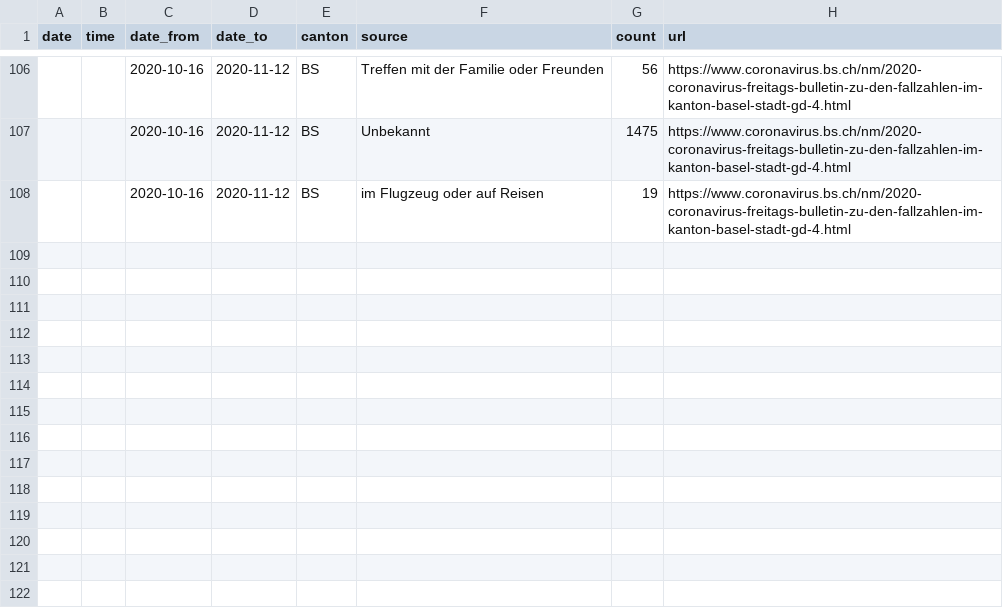
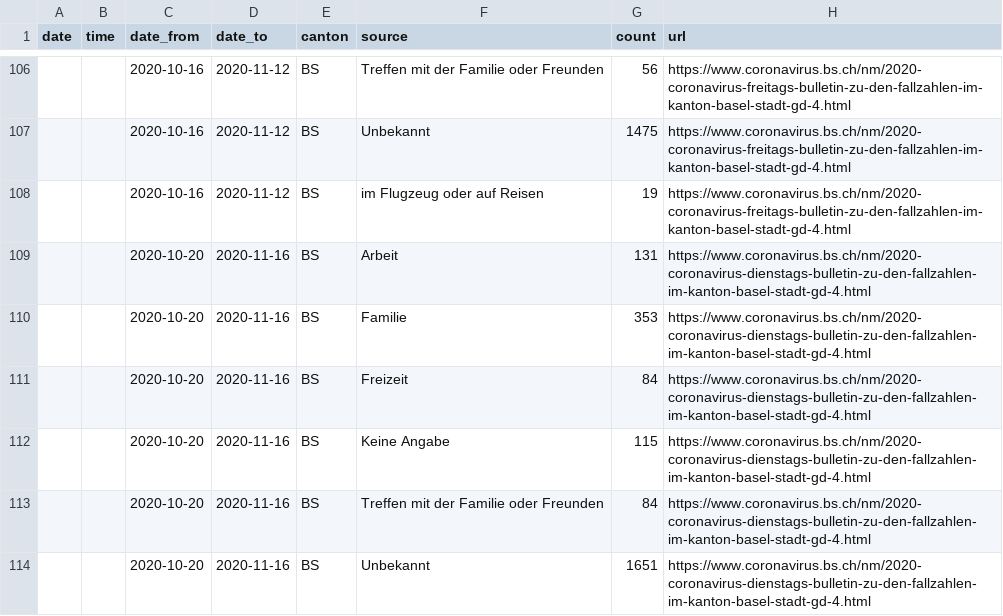
Before and after one commit to maekke/infection_source, a CSV file: infection_source_bs.csv, drawn as a sheet; only a part is shown, gaps mark what is left out; the diff names each change by its address in the sheet, - before the commit and + after, or states it on an @@ line.

Commit message:
Automatic update of infection source data

```diff
--- a/infection_source_bs.csv
+++ b/infection_source_bs.csv
+row 109:  |  | 2020-10-20 | 2020-11-16 | BS | Arbeit | 131 | https://www.coronavirus.bs.ch/nm/2020-coronavirus-dienstags-bulletin-zu-den-fallzahlen-im-kanton-basel-stadt-gd-4.html
+row 110:  |  | 2020-10-20 | 2020-11-16 | BS | Familie | 353 | https://www.coronavirus.bs.ch/nm/2020-coronavirus-dienstags-bulletin-zu-den-fallzahlen-im-kanton-basel-stadt-gd-4.html
+row 111:  |  | 2020-10-20 | 2020-11-16 | BS | Freizeit | 84 | https://www.coronavirus.bs.ch/nm/2020-coronavirus-dienstags-bulletin-zu-den-fallzahlen-im-kanton-basel-stadt-gd-4.html
+row 112:  |  | 2020-10-20 | 2020-11-16 | BS | Keine Angabe | 115 | https://www.coronavirus.bs.ch/nm/2020-coronavirus-dienstags-bulletin-zu-den-fallzahlen-im-kanton-basel-stadt-gd-4.html
+row 113:  |  | 2020-10-20 | 2020-11-16 | BS | Treffen mit der Familie oder Freunden | 84 | https://www.coronavirus.bs.ch/nm/2020-coronavirus-dienstags-bulletin-zu-den-fallzahlen-im-kanton-basel-stadt-gd-4.html
+row 114:  |  | 2020-10-20 | 2020-11-16 | BS | Unbekannt | 1651 | https://www.coronavirus.bs.ch/nm/2020-coronavirus-dienstags-bulletin-zu-den-fallzahlen-im-kanton-basel-stadt-gd-4.html
```
